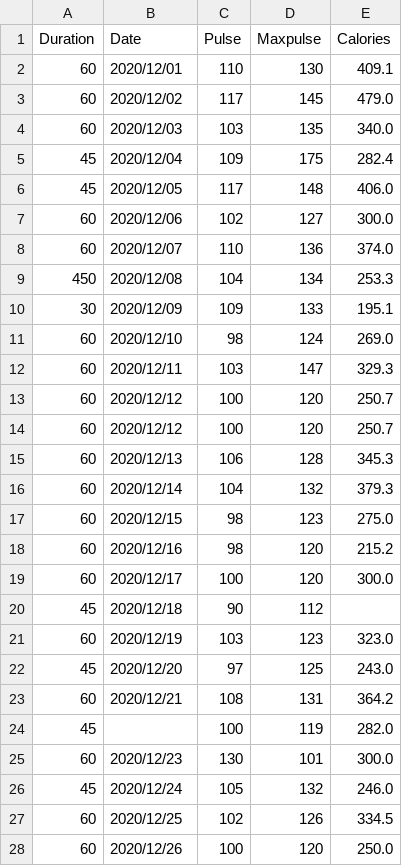
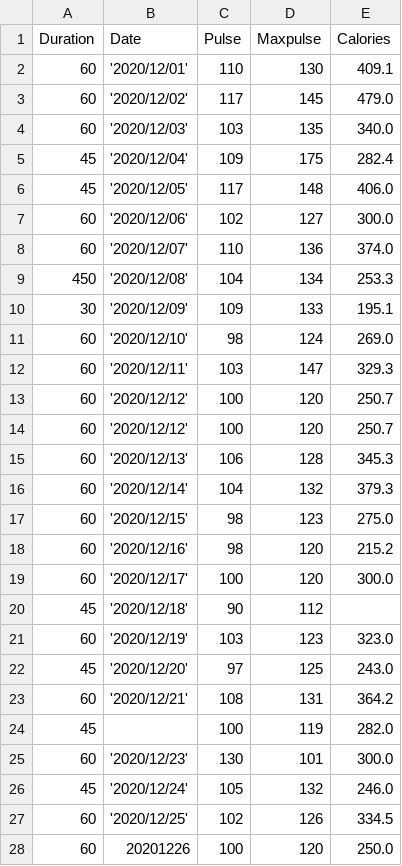
Before and after one commit to Senor-DPM/Pandas, a CSV file: 2_Cleaning/dirty_data.csv, drawn as a sheet; only a part is shown; the diff covers the shown part only.

Commit message:
Finished "Cleaning Wrong Formats" topic in Pandas.

```diff
--- a/2_Cleaning/dirty_data.csv
+++ b/2_Cleaning/dirty_data.csv
@@ -1,28 +1,28 @@
 Duration,Date,Pulse,Maxpulse,Calories
-60,2020/12/01,110,130,409.1
-60,2020/12/02,117,145,479.0
-60,2020/12/03,103,135,340.0
-45,2020/12/04,109,175,282.4
-45,2020/12/05,117,148,406.0
-60,2020/12/06,102,127,300.0
-60,2020/12/07,110,136,374.0
-450,2020/12/08,104,134,253.3
-30,2020/12/09,109,133,195.1
-60,2020/12/10,98,124,269.0
-60,2020/12/11,103,147,329.3
-60,2020/12/12,100,120,250.7
-60,2020/12/12,100,120,250.7
-60,2020/12/13,106,128,345.3
-60,2020/12/14,104,132,379.3
-60,2020/12/15,98,123,275.0
-60,2020/12/16,98,120,215.2
-60,2020/12/17,100,120,300.0
-45,2020/12/18,90,112,
-60,2020/12/19,103,123,323.0
-45,2020/12/20,97,125,243.0
-60,2020/12/21,108,131,364.2
+60,'2020/12/01',110,130,409.1
+60,'2020/12/02',117,145,479.0
+60,'2020/12/03',103,135,340.0
+45,'2020/12/04',109,175,282.4
+45,'2020/12/05',117,148,406.0
+60,'2020/12/06',102,127,300.0
+60,'2020/12/07',110,136,374.0
+450,'2020/12/08',104,134,253.3
+30,'2020/12/09',109,133,195.1
+60,'2020/12/10',98,124,269.0
+60,'2020/12/11',103,147,329.3
+60,'2020/12/12',100,120,250.7
+60,'2020/12/12',100,120,250.7
+60,'2020/12/13',106,128,345.3
+60,'2020/12/14',104,132,379.3
+60,'2020/12/15',98,123,275.0
+60,'2020/12/16',98,120,215.2
+60,'2020/12/17',100,120,300.0
+45,'2020/12/18',90,112,
+60,'2020/12/19',103,123,323.0
+45,'2020/12/20',97,125,243.0
+60,'2020/12/21',108,131,364.2
 45,,100,119,282.0
-60,2020/12/23,130,101,300.0
-45,2020/12/24,105,132,246.0
-60,2020/12/25,102,126,334.5
-60,2020/12/26,100,120,250.0
+60,'2020/12/23',130,101,300.0
+45,'2020/12/24',105,132,246.0
+60,'2020/12/25',102,126,334.5
+60,20201226,100,120,250.0
```
Also changed, not shown: 5 edited cells elsewhere in this file, 1 other file.
